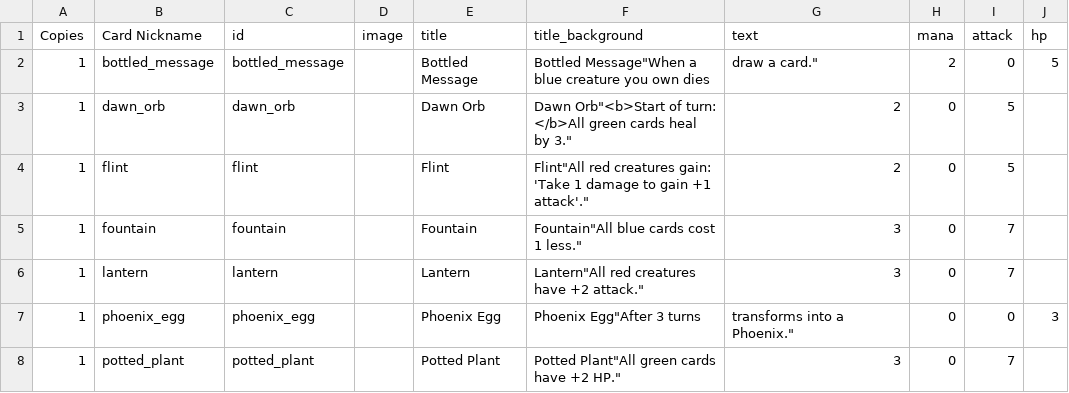
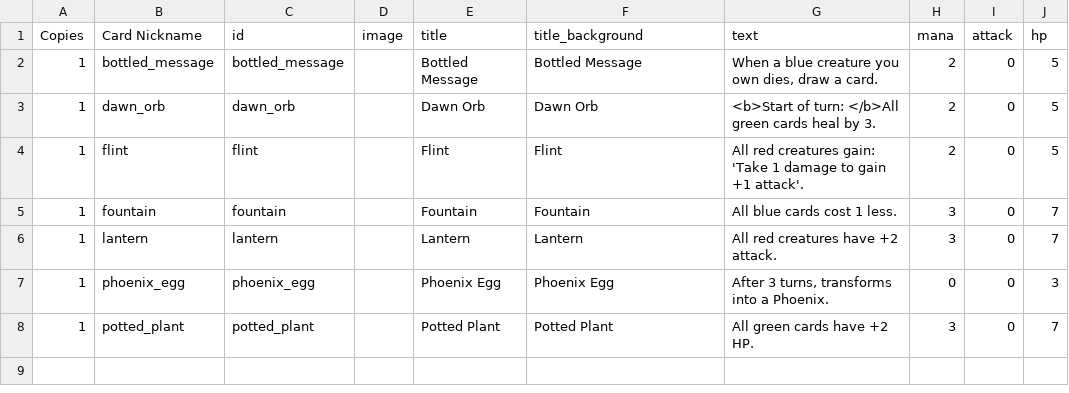
Before and after one commit to pixelgeist/cardsaga-tcg-data, a CSV file: artifact_card_data.csv, drawn as a sheet.

```diff
--- a/artifact_card_data.csv
+++ b/artifact_card_data.csv
@@ -1,8 +1,8 @@
 Copies,Card Nickname,id,image,title,title_background,text,mana,attack,hp
-1,bottled_message,bottled_message,"",Bottled Message,Bottled Message"When a blue creature you own dies, draw a card.",2,0,5
-1,dawn_orb,dawn_orb,"",Dawn Orb,Dawn Orb"<b>Start of turn: </b>All green cards heal by 3.",2,0,5
-1,flint,flint,"",Flint,Flint"All red creatures gain: 'Take 1 damage to gain +1 attack'.",2,0,5
-1,fountain,fountain,"",Fountain,Fountain"All blue cards cost 1 less.",3,0,7
-1,lantern,lantern,"",Lantern,Lantern"All red creatures have +2 attack.",3,0,7
-1,phoenix_egg,phoenix_egg,"",Phoenix Egg,Phoenix Egg"After 3 turns, transforms into a Phoenix.",0,0,3
-1,potted_plant,potted_plant,"",Potted Plant,Potted Plant"All green cards have +2 HP.",3,0,7
+1,bottled_message,bottled_message,"",Bottled Message,Bottled Message,"When a blue creature you own dies, draw a card.",2,0,5
+1,dawn_orb,dawn_orb,"",Dawn Orb,Dawn Orb,"<b>Start of turn: </b>All green cards heal by 3.",2,0,5
+1,flint,flint,"",Flint,Flint,"All red creatures gain: 'Take 1 damage to gain +1 attack'.",2,0,5
+1,fountain,fountain,"",Fountain,Fountain,"All blue cards cost 1 less.",3,0,7
+1,lantern,lantern,"",Lantern,Lantern,"All red creatures have +2 attack.",3,0,7
+1,phoenix_egg,phoenix_egg,"",Phoenix Egg,Phoenix Egg,"After 3 turns, transforms into a Phoenix.",0,0,3
+1,potted_plant,potted_plant,"",Potted Plant,Potted Plant,"All green cards have +2 HP.",3,0,7
```
Also changed, not shown: character_card_data.csv, equipment_card_data.csv, 3 other files.
